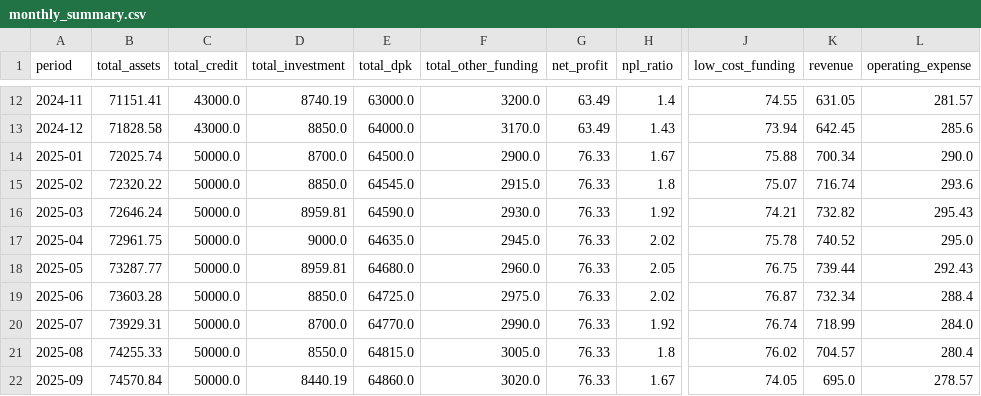
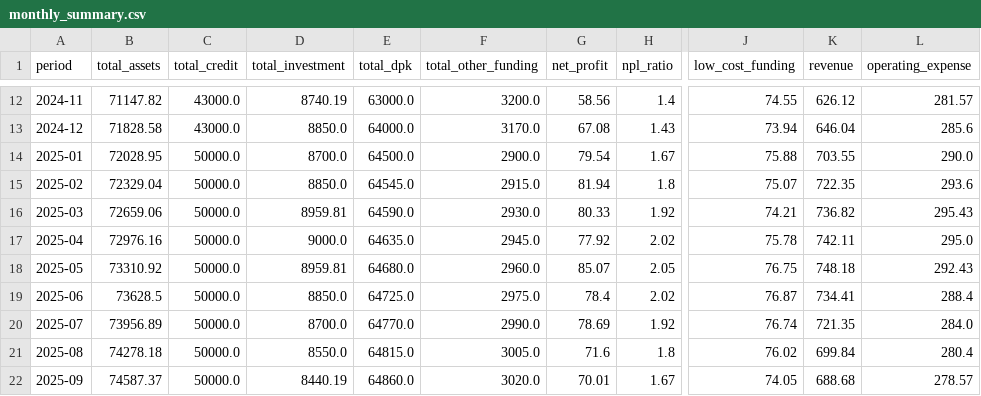
Before and after one commit to dhe89/finai, a CSV file: data/monthly_summary.csv, drawn as a sheet; only a part is shown, gaps mark what is left out; the diff covers the shown part only; the diff names each change by its address in the sheet, - before the commit and + after, or states it on an @@ line.

```diff
--- a/data/monthly_summary.csv
+++ b/data/monthly_summary.csv
-B12 (total_assets): 71151.41
+B12 (total_assets): 71147.82
-G12 (net_profit): 63.49
+G12 (net_profit): 58.56
-K12 (revenue): 631.05
+K12 (revenue): 626.12
-G13 (net_profit): 63.49
+G13 (net_profit): 67.08
-K13 (revenue): 642.45
+K13 (revenue): 646.04
-B14 (total_assets): 72025.74
+B14 (total_assets): 72028.95
-G14 (net_profit): 76.33
+G14 (net_profit): 79.54
-K14 (revenue): 700.34
+K14 (revenue): 703.55
-B15 (total_assets): 72320.22
+B15 (total_assets): 72329.04
-G15 (net_profit): 76.33
+G15 (net_profit): 81.94
-K15 (revenue): 716.74
+K15 (revenue): 722.35
-B16 (total_assets): 72646.24
+B16 (total_assets): 72659.06
-G16 (net_profit): 76.33
+G16 (net_profit): 80.33
-K16 (revenue): 732.82
+K16 (revenue): 736.82
-B17 (total_assets): 72961.75
+B17 (total_assets): 72976.16
-G17 (net_profit): 76.33
+G17 (net_profit): 77.92
-K17 (revenue): 740.52
+K17 (revenue): 742.11
-B18 (total_assets): 73287.77
+B18 (total_assets): 73310.92
-G18 (net_profit): 76.33
+G18 (net_profit): 85.07
-K18 (revenue): 739.44
+K18 (revenue): 748.18
-B19 (total_assets): 73603.28
+B19 (total_assets): 73628.5
-G19 (net_profit): 76.33
+G19 (net_profit): 78.4
-K19 (revenue): 732.34
+K19 (revenue): 734.41
-B20 (total_assets): 73929.31
+B20 (total_assets): 73956.89
-G20 (net_profit): 76.33
+G20 (net_profit): 78.69
-K20 (revenue): 718.99
+K20 (revenue): 721.35
-B21 (total_assets): 74255.33
+B21 (total_assets): 74278.18
-G21 (net_profit): 76.33
+G21 (net_profit): 71.6
-K21 (revenue): 704.57
+K21 (revenue): 699.84
-B22 (total_assets): 74570.84
+B22 (total_assets): 74587.37
-G22 (net_profit): 76.33
+G22 (net_profit): 70.01
-K22 (revenue): 695.0
+K22 (revenue): 688.68
```
Also changed, not shown: 64 edited cells elsewhere in this file, data/audit_checks.csv, data/balance_sheet.csv, 1 other file.
